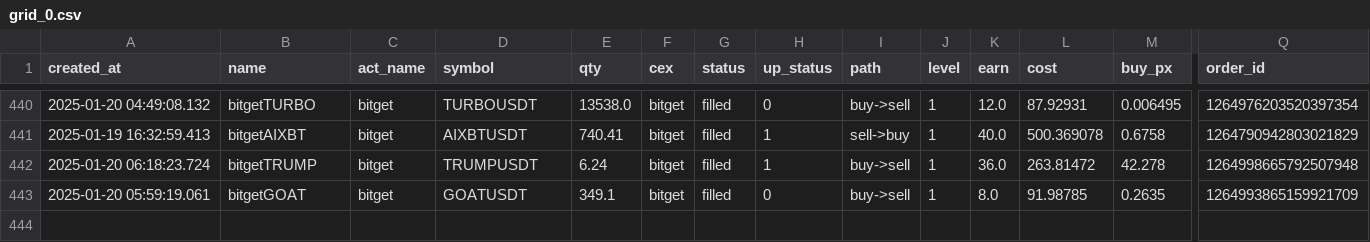
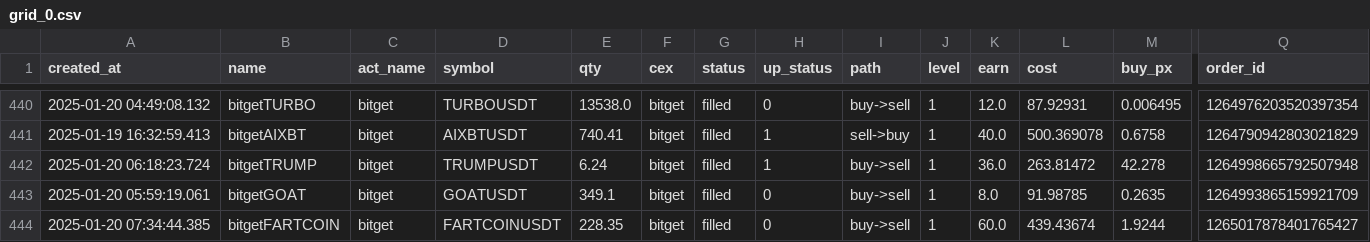
Before and after one commit to txnj/data, a CSV file: grid_0.csv, drawn as a sheet; only a part is shown, gaps mark what is left out; rows hold the shown columns only; the diff names each change by its address in the sheet, - before the commit and + after, or states it on an @@ line.

Commit message:
auto-sync

```diff
--- a/grid_0.csv
+++ b/grid_0.csv
+row 444: 2025-01-20 07:34:44.385 | bitgetFARTCOIN | bitget | FARTCOINUSDT | 228.35 | bitget | filled | 0 | buy->sell | 1 | 60.0 | 439.43674 | 1.9244 | 1265017878401765427
```
